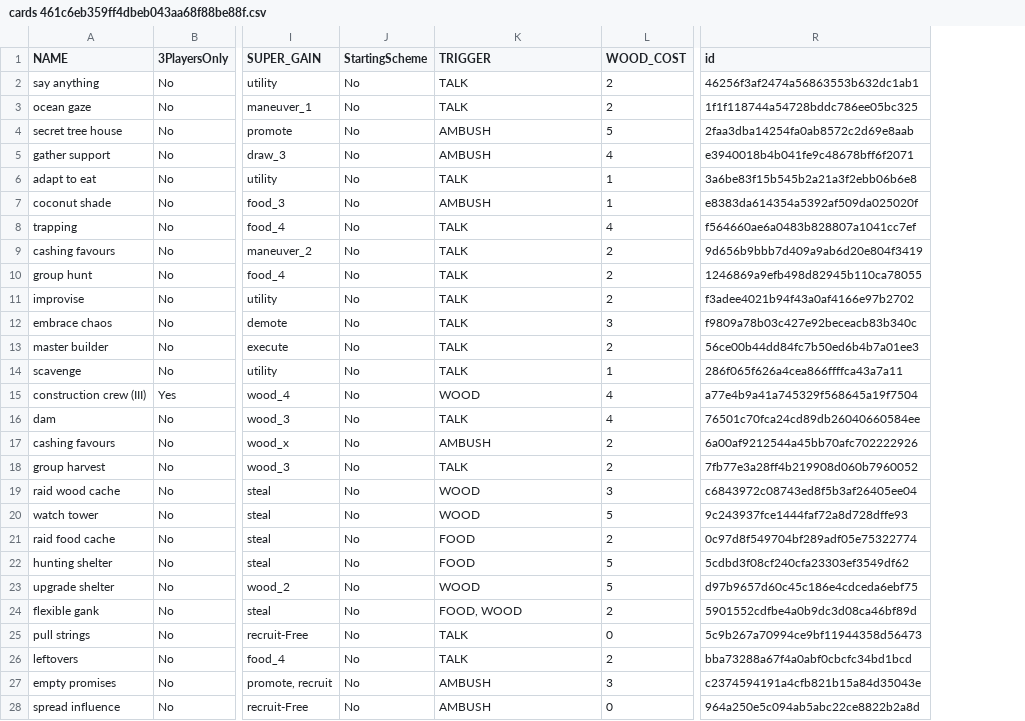
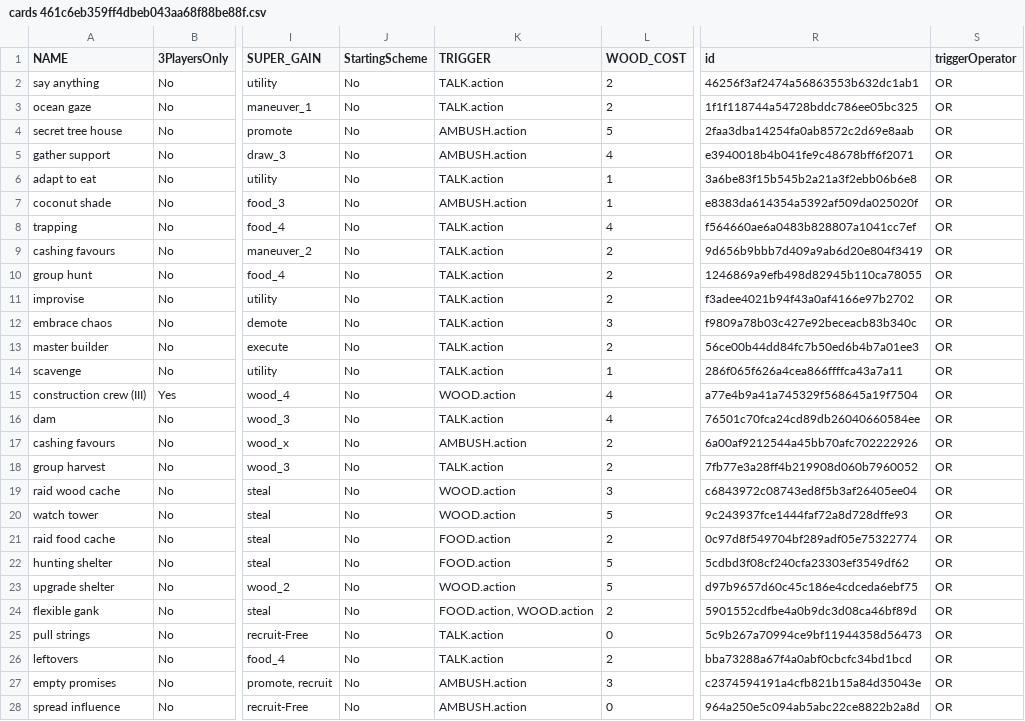
Before and after one commit to Miguel-Barreiro/Political-Pirates, a CSV file: game data output/cards 461c6eb359ff4dbeb043aa68f88be88f.csv, drawn as a sheet; only a part is shown, gaps mark what is left out; the diff covers the shown part only; the diff names each change by its address in the sheet, - before the commit and + after, or states it on an @@ line.

Commit message:
fixed the requirement icons

```diff
--- a/game data output/cards 461c6eb359ff4dbeb043aa68f88be88f.csv
+++ b/game data output/cards 461c6eb359ff4dbeb043aa68f88be88f.csv
+column S (triggerOperator), rows 2-28: all OR
-K2:K3 (TRIGGER): TALK
+K2:K3 (TRIGGER): TALK.action
-K4:K5 (TRIGGER): AMBUSH
+K4:K5 (TRIGGER): AMBUSH.action
-K6 (TRIGGER): TALK
+K6 (TRIGGER): TALK.action
-K7 (TRIGGER): AMBUSH
+K7 (TRIGGER): AMBUSH.action
-K8:K14 (TRIGGER): TALK
+K8:K14 (TRIGGER): TALK.action
-K15 (TRIGGER): WOOD
+K15 (TRIGGER): WOOD.action
-K16 (TRIGGER): TALK
+K16 (TRIGGER): TALK.action
-K17 (TRIGGER): AMBUSH
+K17 (TRIGGER): AMBUSH.action
-K18 (TRIGGER): TALK
+K18 (TRIGGER): TALK.action
-K19:K20 (TRIGGER): WOOD
+K19:K20 (TRIGGER): WOOD.action
-K21:K22 (TRIGGER): FOOD
+K21:K22 (TRIGGER): FOOD.action
-K23 (TRIGGER): WOOD
+K23 (TRIGGER): WOOD.action
-K24 (TRIGGER): FOOD, WOOD
+K24 (TRIGGER): FOOD.action, WOOD.action
-K25:K26 (TRIGGER): TALK
+K25:K26 (TRIGGER): TALK.action
-K27:K28 (TRIGGER): AMBUSH
+K27:K28 (TRIGGER): AMBUSH.action
```
Also changed, not shown: 47 edited cells elsewhere in this file, 4 other files.
